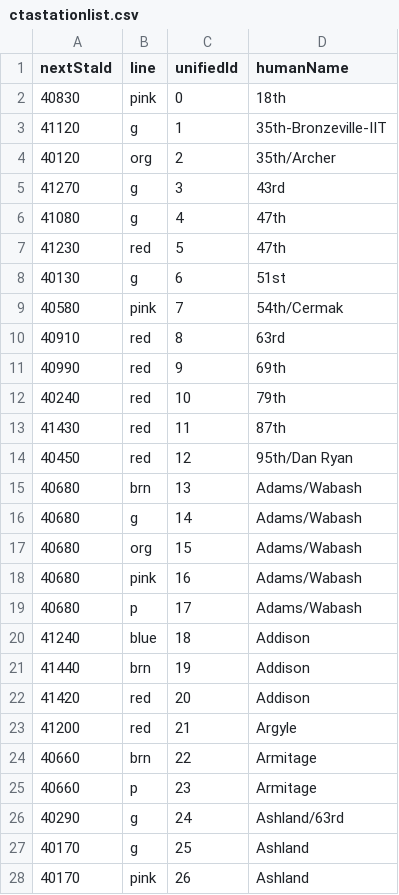
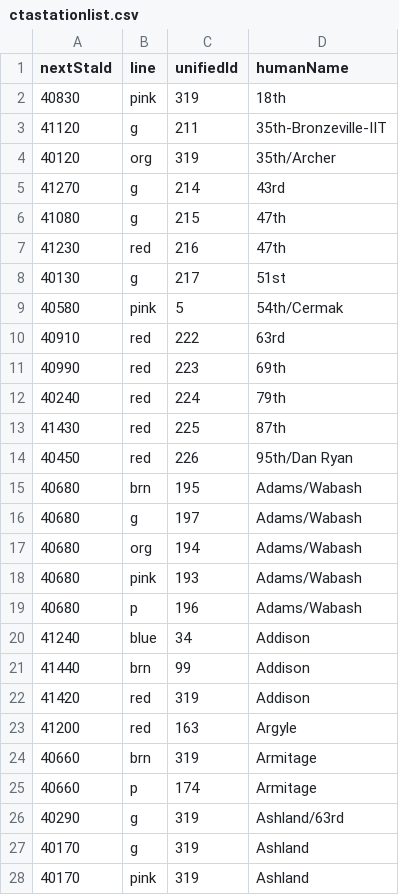
Before and after one commit to seanalewine/transit-board, a CSV file: tracker/files/ctastationlist.csv, drawn as a sheet; only a part is shown; the diff covers the shown part only.

```diff
--- a/tracker/files/ctastationlist.csv
+++ b/tracker/files/ctastationlist.csv
@@ -1,28 +1,28 @@
 nextStaId,line,unifiedId,humanName
-40830,pink,0,18th
-41120,g,1,35th-Bronzeville-IIT
-40120,org,2,35th/Archer
-41270,g,3,43rd
-41080,g,4,47th
-41230,red,5,47th
-40130,g,6,51st
-40580,pink,7,54th/Cermak
-40910,red,8,63rd
-40990,red,9,69th
-40240,red,10,79th
-41430,red,11,87th
-40450,red,12,95th/Dan Ryan
-40680,brn,13,Adams/Wabash
-40680,g,14,Adams/Wabash
-40680,org,15,Adams/Wabash
-40680,pink,16,Adams/Wabash
-40680,p,17,Adams/Wabash
-41240,blue,18,Addison
-41440,brn,19,Addison
-41420,red,20,Addison
-41200,red,21,Argyle
-40660,brn,22,Armitage
-40660,p,23,Armitage
-40290,g,24,Ashland/63rd
-40170,g,25,Ashland
-40170,pink,26,Ashland
+40830,pink,319,18th
+41120,g,211,35th-Bronzeville-IIT
+40120,org,319,35th/Archer
+41270,g,214,43rd
+41080,g,215,47th
+41230,red,216,47th
+40130,g,217,51st
+40580,pink,5,54th/Cermak
+40910,red,222,63rd
+40990,red,223,69th
+40240,red,224,79th
+41430,red,225,87th
+40450,red,226,95th/Dan Ryan
+40680,brn,195,Adams/Wabash
+40680,g,197,Adams/Wabash
+40680,org,194,Adams/Wabash
+40680,pink,193,Adams/Wabash
+40680,p,196,Adams/Wabash
+41240,blue,34,Addison
+41440,brn,99,Addison
+41420,red,319,Addison
+41200,red,163,Argyle
+40660,brn,319,Armitage
+40660,p,174,Armitage
+40290,g,319,Ashland/63rd
+40170,g,319,Ashland
+40170,pink,319,Ashland
```
Also changed, not shown: 163 edited cells elsewhere in this file, 1 other file.
